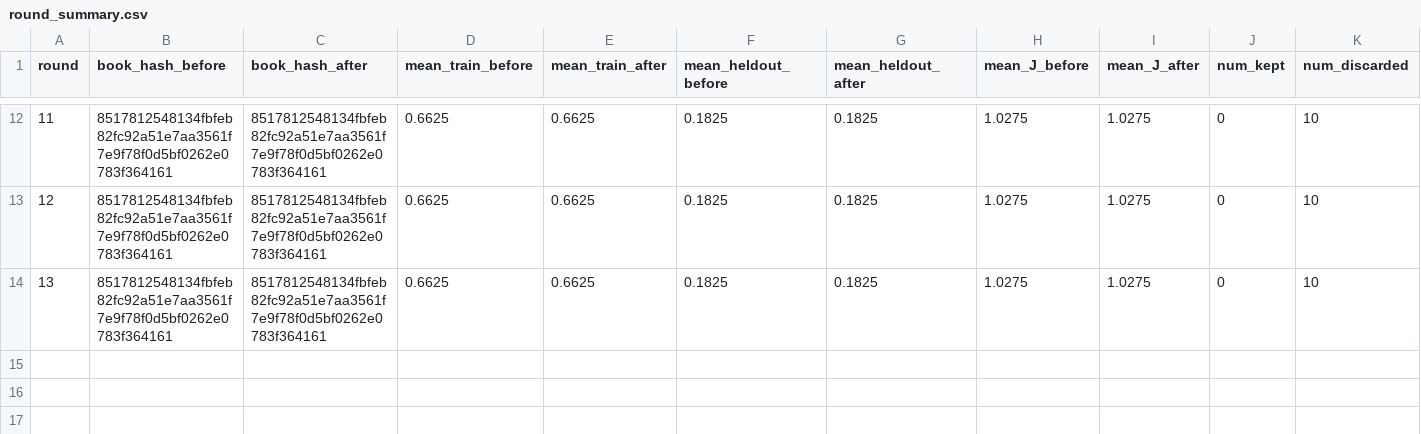
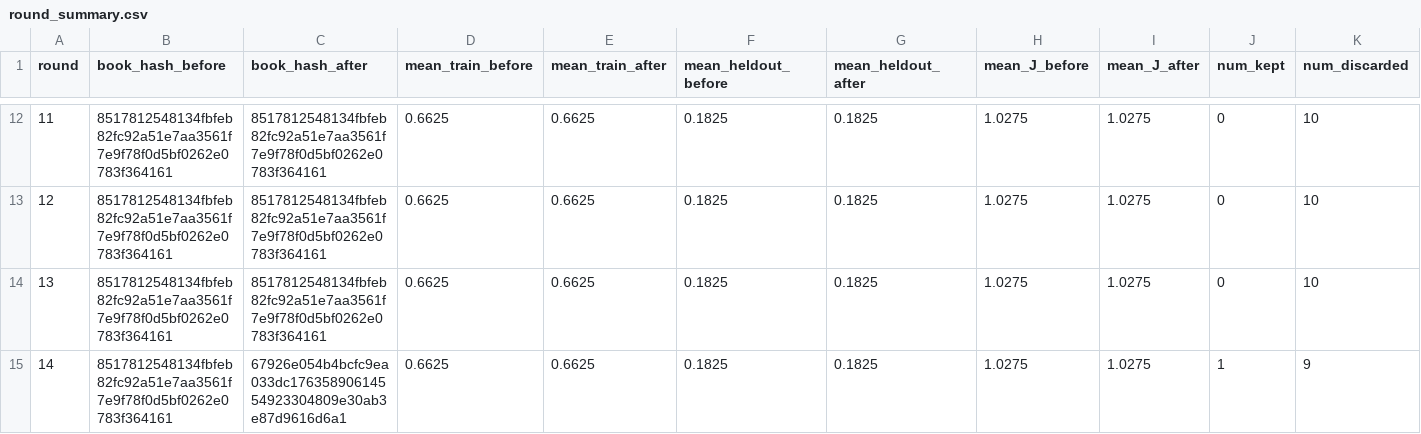
Before and after one commit to steven7woo/RLAD, a CSV file: work_zsw_lambda2/research/round_summary.csv, drawn as a sheet; only a part is shown, gaps mark what is left out; rows hold the shown columns only; the diff names each change by its address in the sheet, - before the commit and + after, or states it on an @@ line.

Commit message:
autoresearch: hinter lambda-2 round 014

```diff
--- a/work_zsw_lambda2/research/round_summary.csv
+++ b/work_zsw_lambda2/research/round_summary.csv
+row 15: 14 | 8517812548134fbfeb82fc92a51e7aa3561f7e9f78f0d5bf0262e0783f364161 | 67926e054b4bcfc9ea033dc17635890614554923304809e30ab3e87d9616d6a1 | 0.6625 | 0.6625 | 0.1825 | 0.1825 | 1.0275 | 1.0275 | 1 | 9
```
Also changed, not shown: 6 other files.
